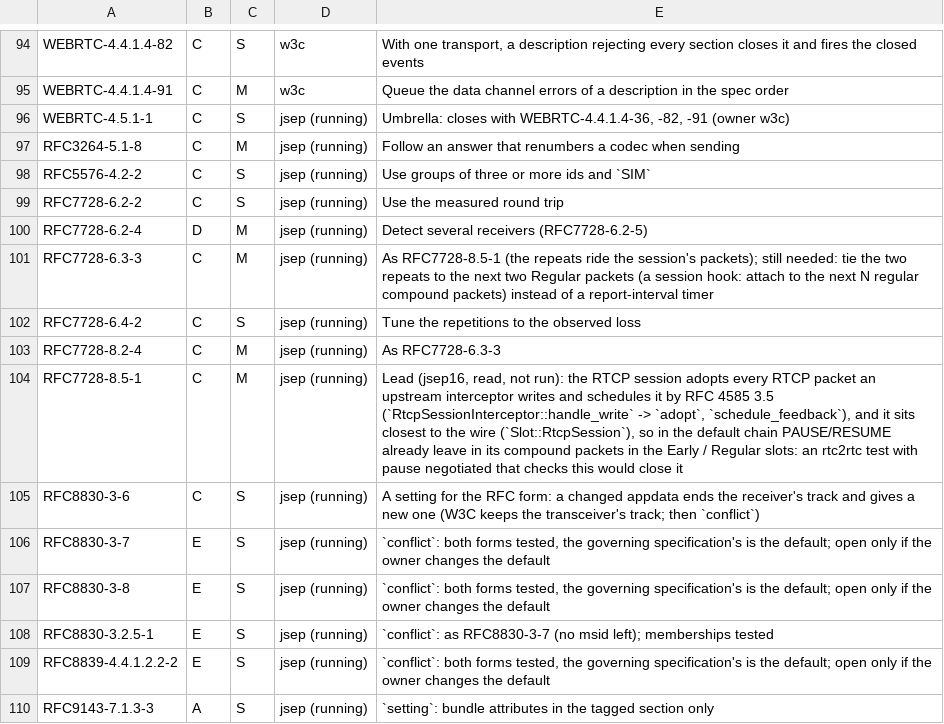
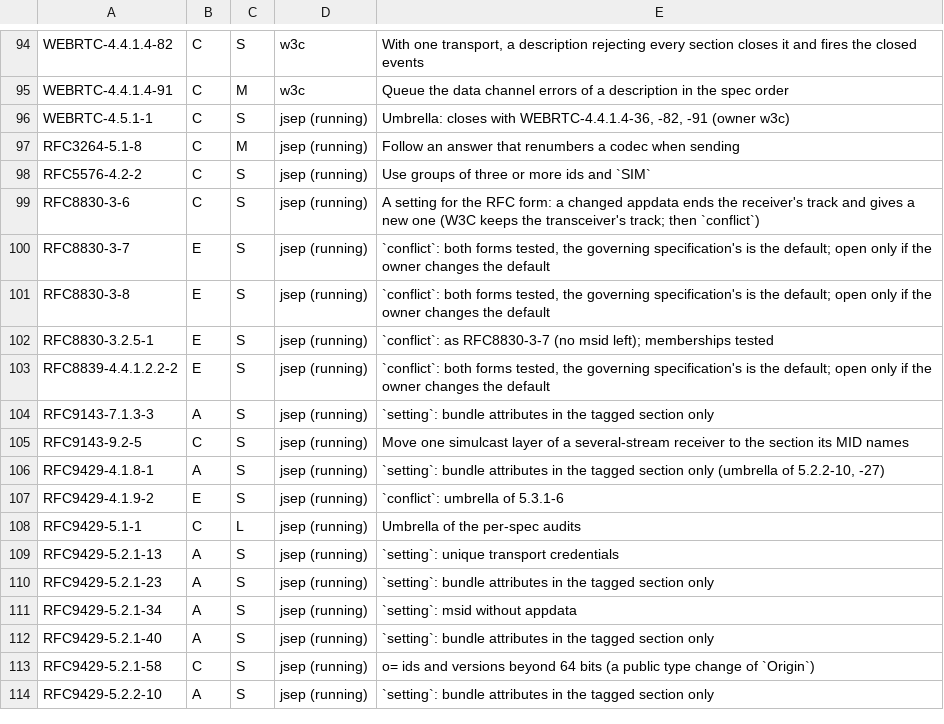
Before and after one commit to Brainwires/rtci, a TSV file: docs/conformance/audit/open-must.tsv, drawn as a sheet; only a part is shown, gaps mark what is left out; the shorter side is filled out with more unchanged rows; the diff names each change by its address in the sheet, - before the commit and + after, or states it on an @@ line.

```diff
--- a/docs/conformance/audit/open-must.tsv
+++ b/docs/conformance/audit/open-must.tsv
-row 99: RFC7728-6.2-2 | C | S | jsep (running) | Use the measured round trip
-row 100: RFC7728-6.2-4 | D | M | jsep (running) | Detect several receivers (RFC7728-6.2-5)
-row 101: RFC7728-6.3-3 | C | M | jsep (running) | As RFC7728-8.5-1 (the repeats ride the session's packets); still needed: tie the two repeats to the next two Regular packets (a session hook: attach to the next N regular compound packets) instead of a report-interval timer
-row 102: RFC7728-6.4-2 | C | S | jsep (running) | Tune the repetitions to the observed loss
-row 103: RFC7728-8.2-4 | C | M | jsep (running) | As RFC7728-6.3-3
-row 104: RFC7728-8.5-1 | C | M | jsep (running) | Lead (jsep16, read, not run): the RTCP session adopts every RTCP packet an upstream interceptor writes and schedules it by RFC 4585 3.5 (`RtcpSessionInterceptor::handle_write` -> `adopt`, `schedule_feedback`), and it sits closest to the wire (`Slot::RtcpSession`), so in the default chain PAUSE/RESUME already leave in its compound packets in the Early / Regular slots: an rtc2rtc test with pause negotiated that checks this would close it
```
Also changed, not shown: 5 other files.
